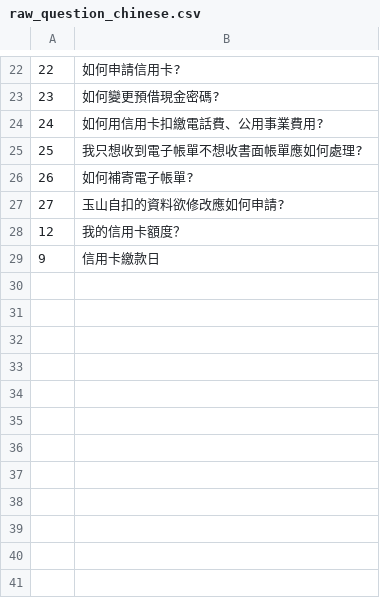
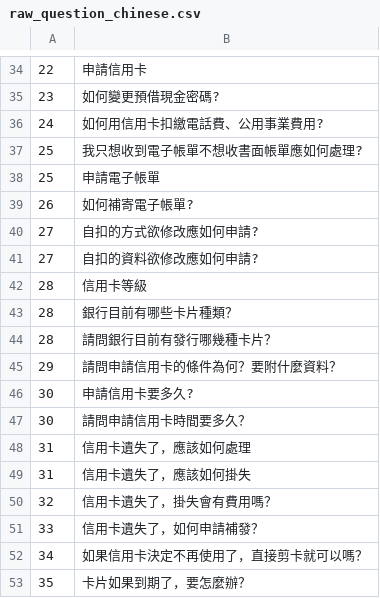
Before and after one commit to doggyeh/EMMA-Backend, a CSV file: chinese/raw_question_chinese.csv, drawn as a sheet; only a part is shown, gaps mark what is left out; the diff covers the shown part only.

```diff
--- a/chinese/raw_question_chinese.csv
+++ b/chinese/raw_question_chinese.csv
@@ -22,2 +34,2 @@
-22,如何申請信用卡?
+22,申請信用卡
 23,如何變更預借現金密碼?
@@ -25,5 +37,17 @@
 25,我只想收到電子帳單不想收書面帳單應如何處理?
+25,申請電子帳單
 26,如何補寄電子帳單?
-27,玉山自扣的資料欲修改應如何申請?
-12,我的信用卡額度？
-9,信用卡繳款日
+27,自扣的方式欲修改應如何申請?
+27,自扣的資料欲修改應如何申請?
+28,信用卡等級
+28,銀行目前有哪些卡片種類？
+28,請問銀行目前有發行哪幾種卡片？
+29,請問申請信用卡的條件為何？要附什麼資料？
+30,申請信用卡要多久?
+30,請問申請信用卡時間要多久？
+31,信用卡遺失了，應該如何處理
+31,信用卡遺失了，應該如何掛失
+32,信用卡遺失了，掛失會有費用嗎？
+33,信用卡遺失了，如何申請補發？
+34,如果信用卡決定不再使用了，直接剪卡就可以嗎？
+35,卡片如果到期了，要怎麼辦？
```
Also changed, not shown: 39 added rows and 12 edited cells elsewhere in this file, chinese/feature_chinese_fix.csv, 7 other files.
